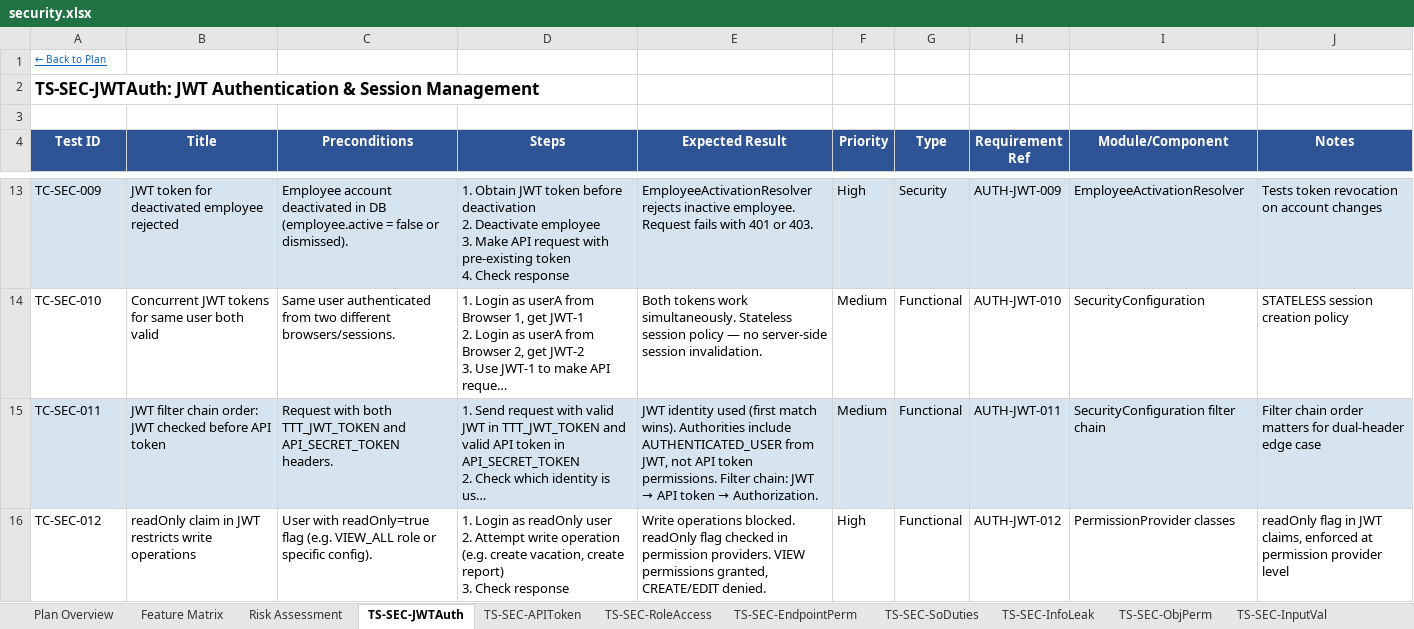
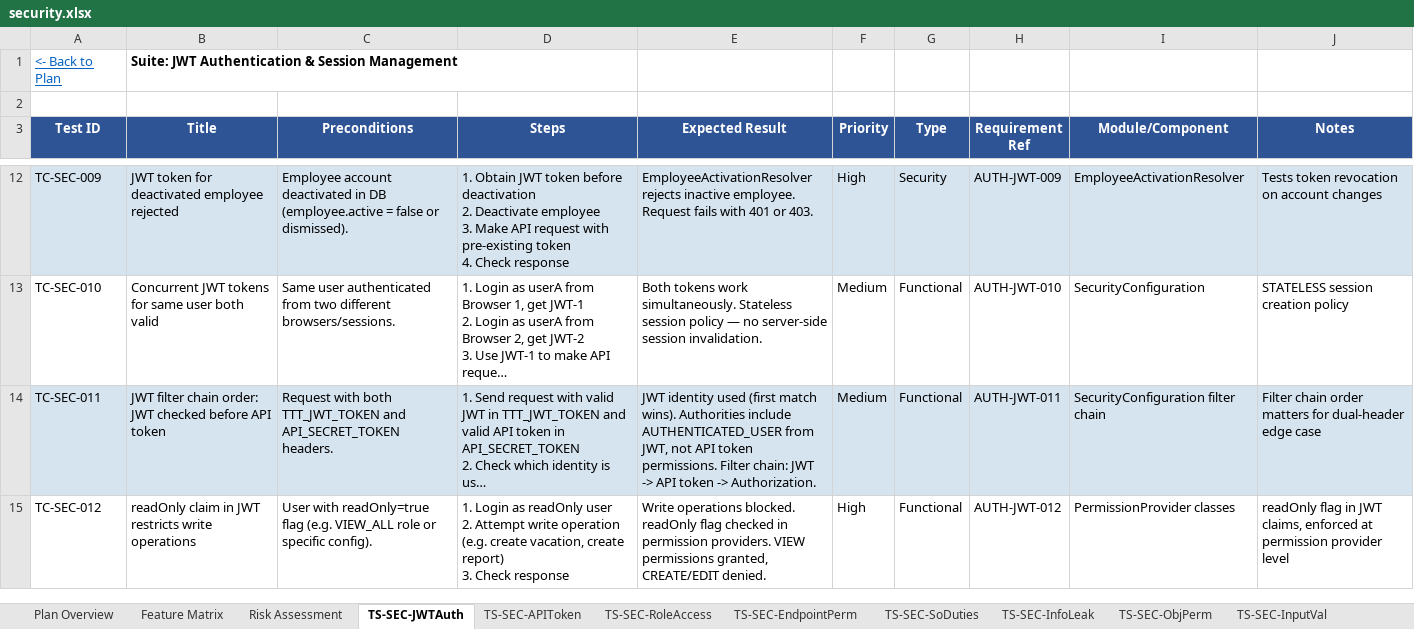
Before and after one commit to midas44/ttt-expert-v1, an Excel workbook: expert-system/output/security/security.xlsx, sheet TS-SEC-JWTAuth, drawn as a sheet; only a part is shown, gaps mark what is left out; long unchanged cells end in …; values as stored, in another font and other column widths than the file's, no borders; removed rows and columns are numbered as before the commit, all else as after; the diff names each change by its address in the sheet, - before the commit and + after, or states it on an @@ line.

```diff
--- a/expert-system/output/security/security.xlsx (sheet TS-SEC-JWTAuth)
+++ b/expert-system/output/security/security.xlsx (sheet TS-SEC-JWTAuth)
-row 1: ← Back to Plan
-row 2: TS-SEC-JWTAuth: JWT Authentication & Session Management
+row 1: <- Back to Plan | Suite: JWT Authentication & Session Management
@@ E14 (Expected Result): …chain: JWT → API token → Authorization. → …chain: JWT -> API token -> Authorization. @@
```
Also changed, not shown: sheet Feature Matrix, sheet Plan Overview, sheet TS-SEC-APIToken, sheet TS-SEC-SoDuties, sheet TS-SEC-ObjPerm, sheet TS-SEC-InfoLeak, 4 more sheets, expert-system/output/accounting/accounting.xlsx, expert-system/output/day-off/day-off.xlsx, 29 other files.
